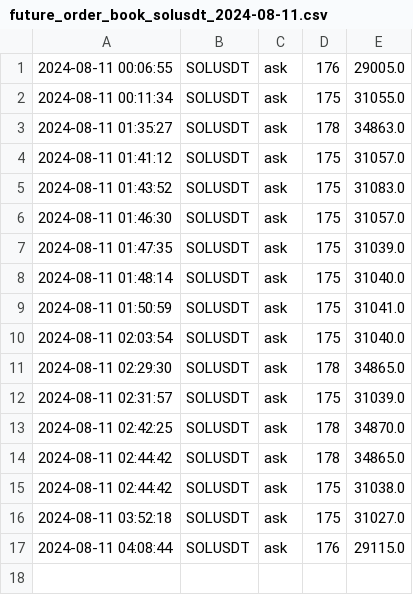
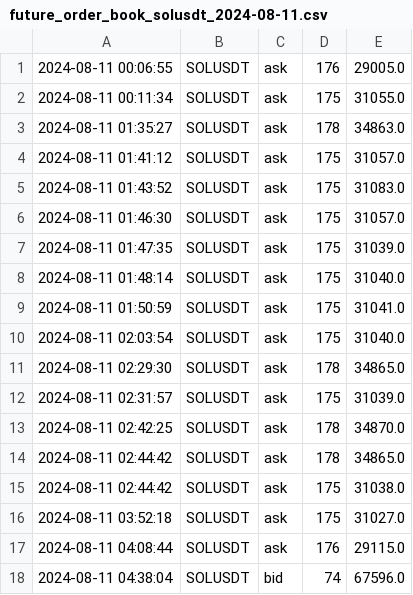
Before and after one commit to caotuanvu123/ob-btc-future, a CSV file: csv/futures/future_order_book_solusdt_2024-08-11.csv, drawn as a sheet.

```diff
--- a/csv/futures/future_order_book_solusdt_2024-08-11.csv
+++ b/csv/futures/future_order_book_solusdt_2024-08-11.csv
@@ -17 +17,2 @@
 2024-08-11 04:08:44,SOLUSDT,ask,176,29115.0
+2024-08-11 04:38:04,SOLUSDT,bid,74,67596.0
```
Also changed, not shown: csv/futures/future_order_book_btcusdt_2024-08-11.csv, csv/spots/future_order_book_solusdt_2024-08-11.csv, 1 other file.
